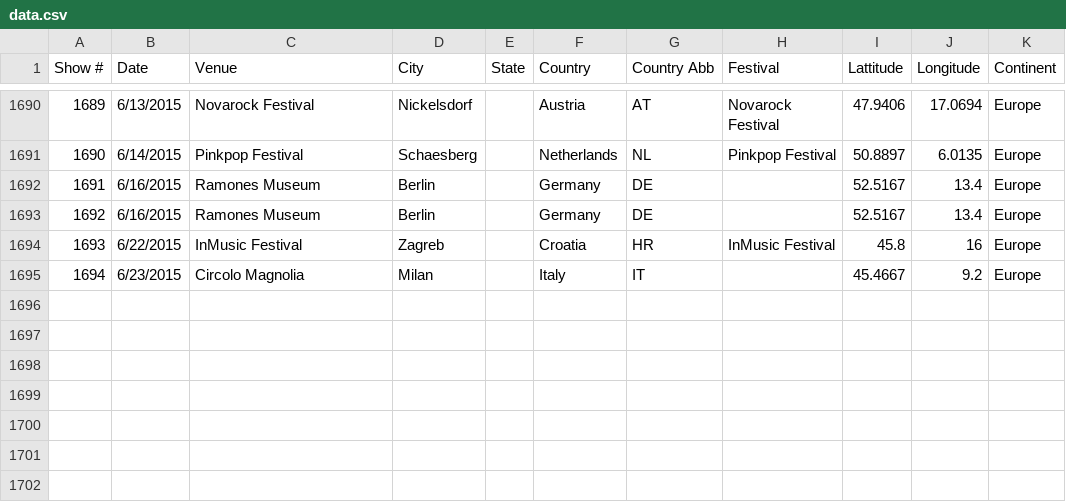
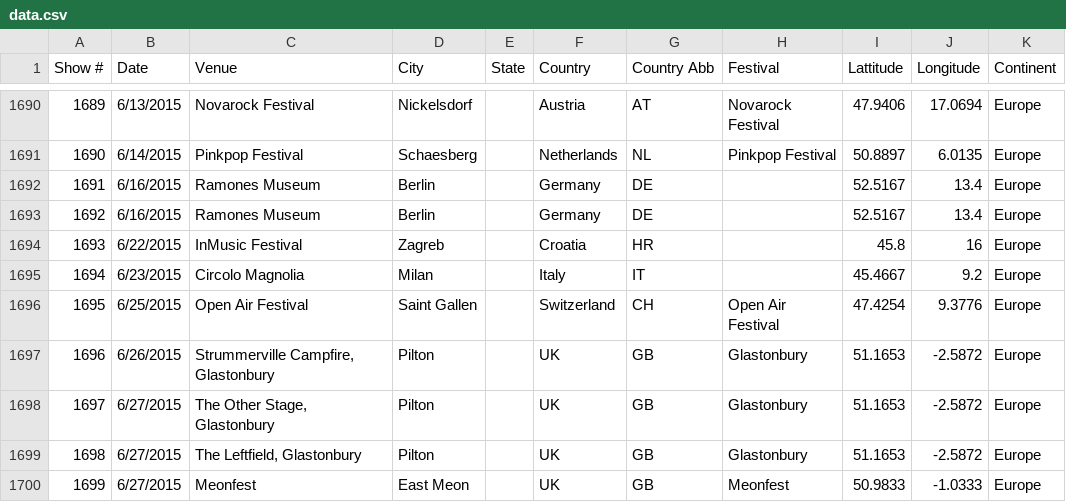
Before and after one commit to lrott/Frank-Turner-Shows, a CSV file: data.csv, drawn as a sheet; only a part is shown, gaps mark what is left out.

Commit message:
Update data.csv

```diff
--- a/data.csv
+++ b/data.csv
@@ -1693,3 +1693,8 @@ Show #,Date,Venue,City,State,Country,Country Abb,Festival,Lattitude,Longitude,Co
 1692,6/16/2015,Ramones Museum,Berlin,,Germany,DE,,52.5167,13.4,Europe
-1693,6/22/2015,InMusic Festival,Zagreb,,Croatia,HR,InMusic Festival,45.8,16,Europe
+1693,6/22/2015,InMusic Festival,Zagreb,,Croatia,HR,,45.8,16,Europe
 1694,6/23/2015,Circolo Magnolia,Milan,,Italy,IT,,45.4667,9.2,Europe
+1695,6/25/2015,Open Air Festival,Saint Gallen,,Switzerland,CH,Open Air Festival,47.4254,9.3776,Europe
+1696,6/26/2015,"Strummerville Campfire, Glastonbury",Pilton,,UK,GB,Glastonbury,51.1653,-2.5872,Europe
+1697,6/27/2015,"The Other Stage, Glastonbury",Pilton,,UK,GB,Glastonbury,51.1653,-2.5872,Europe
+1698,6/27/2015,"The Leftfield, Glastonbury",Pilton,,UK,GB,Glastonbury,51.1653,-2.5872,Europe
+1699,6/27/2015,Meonfest,East Meon,,UK,GB,Meonfest,50.9833,-1.0333,Europe
```
